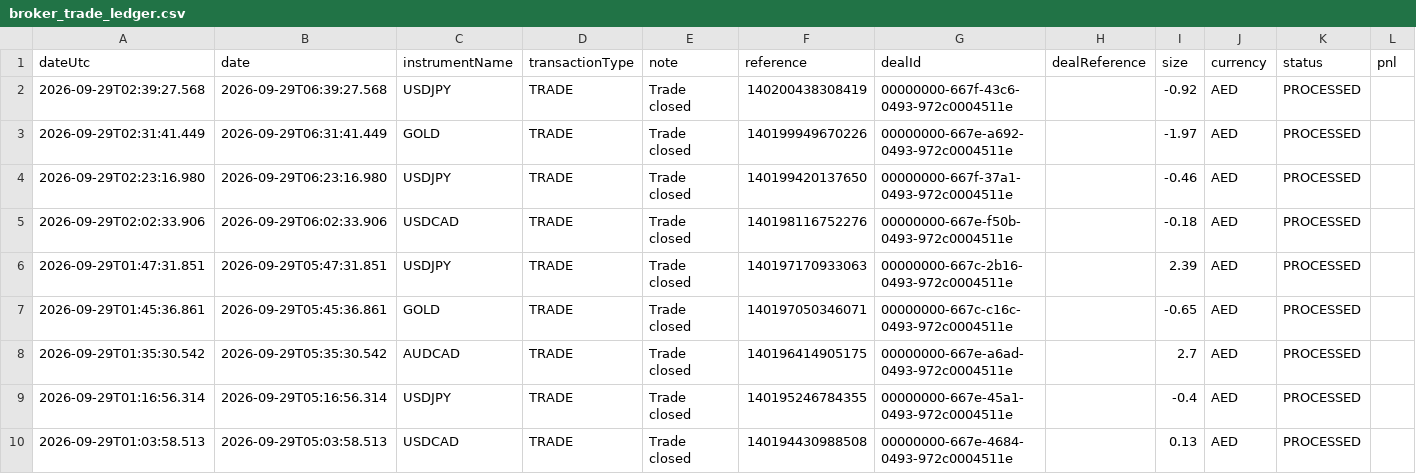
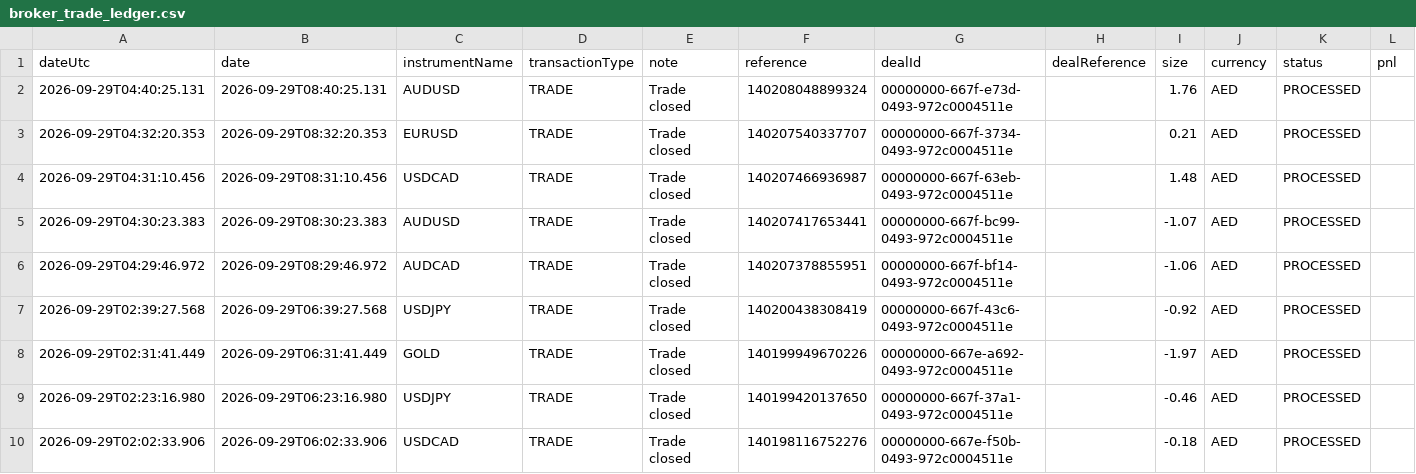
Before and after one commit to alameenahmed318-bit/capital.com-metal-trading-bot, a CSV file: broker_trade_ledger.csv, drawn as a sheet; only a part is shown; the shorter side is filled out with more unchanged rows; rows hold the shown columns only; the diff names each change by its address in the sheet, - before the commit and + after, or states it on an @@ line.

```diff
--- a/broker_trade_ledger.csv
+++ b/broker_trade_ledger.csv
+row 2: 2026-09-29T04:40:25.131 | 2026-09-29T08:40:25.131 | AUDUSD | TRADE | Trade closed | 140208048899324 | 00000000-667f-e73d-0493-972c0004511e |  | 1.76 | AED | PROCESSED
+row 3: 2026-09-29T04:32:20.353 | 2026-09-29T08:32:20.353 | EURUSD | TRADE | Trade closed | 140207540337707 | 00000000-667f-3734-0493-972c0004511e |  | 0.21 | AED | PROCESSED
+row 4: 2026-09-29T04:31:10.456 | 2026-09-29T08:31:10.456 | USDCAD | TRADE | Trade closed | 140207466936987 | 00000000-667f-63eb-0493-972c0004511e |  | 1.48 | AED | PROCESSED
+row 5: 2026-09-29T04:30:23.383 | 2026-09-29T08:30:23.383 | AUDUSD | TRADE | Trade closed | 140207417653441 | 00000000-667f-bc99-0493-972c0004511e |  | -1.07 | AED | PROCESSED
+row 6: 2026-09-29T04:29:46.972 | 2026-09-29T08:29:46.972 | AUDCAD | TRADE | Trade closed | 140207378855951 | 00000000-667f-bf14-0493-972c0004511e |  | -1.06 | AED | PROCESSED
```
Also changed, not shown: 2 other files.
